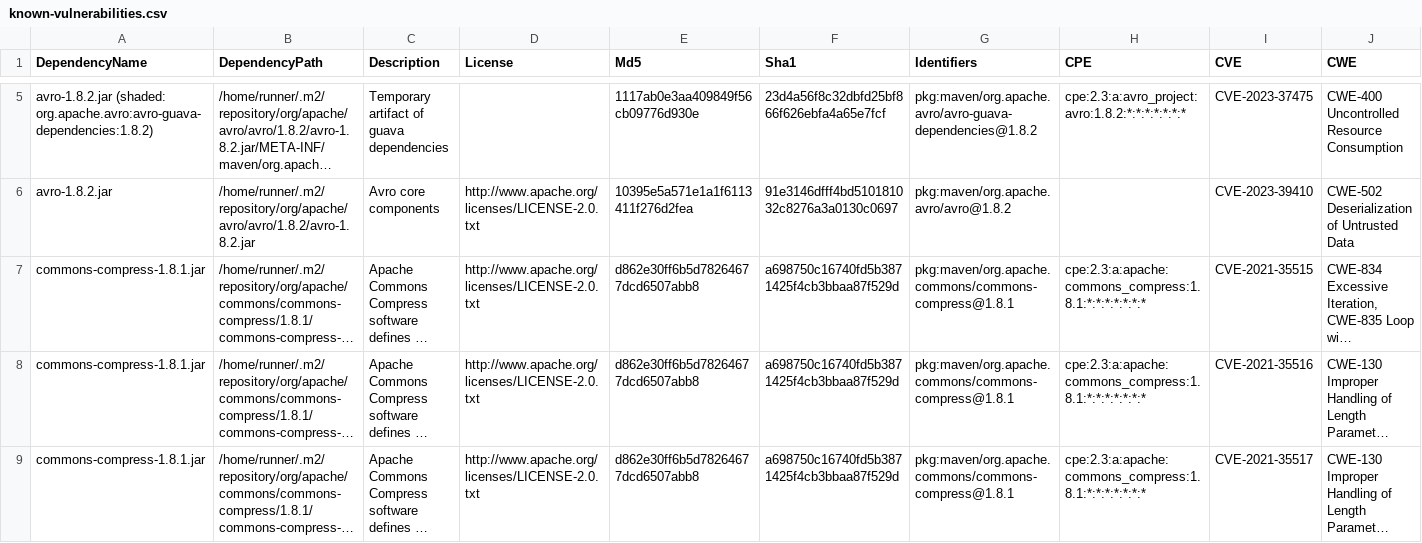
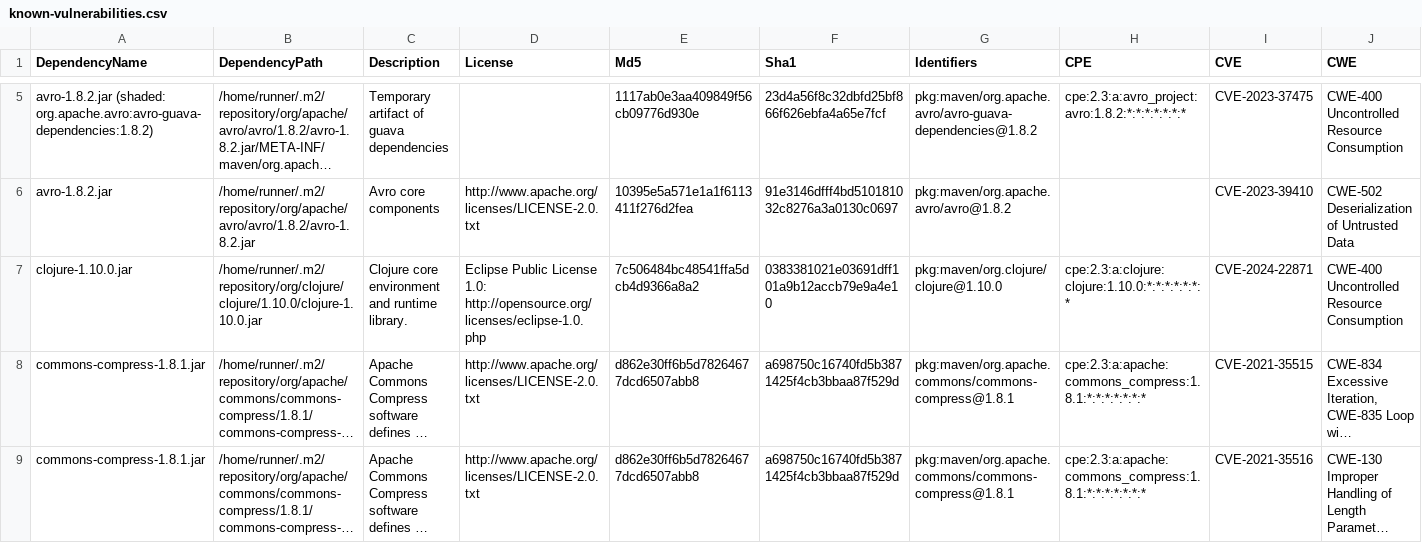
Before and after one commit to piotr-yuxuan/dove, a CSV file: doc/known-vulnerabilities.csv, drawn as a sheet; only a part is shown, gaps mark what is left out; the shorter side is filled out with more unchanged rows; long unchanged cells end in …; rows hold the shown columns only; the diff names each change by its address in the sheet, - before the commit and + after, or states it on an @@ line.

Commit message:
Update known vulnerabilities

```diff
--- a/doc/known-vulnerabilities.csv
+++ b/doc/known-vulnerabilities.csv
+row 7: clojure-1.10.0.jar | /home/runner/.m2/repository/org/clojure/clojure/1.10.0/clojure-1.10.0.jar | Clojure core environment and runtime library. | Eclipse Public License 1.0: http://opensource.org/licenses/eclipse-1.0.php | 7c506484bc48541ffa5dcb4d9366a8a2 | 0383381021e03691dff101a9b12accb79e9a4e10 | pkg:maven/org.clojure/clojure@1.10.0 | cpe:2.3:a:clojure:clojure:1.10.0:*:*:*:*:*:*:* | CVE-2024-22871 | CWE-400 Uncontrolled Resource Consumption
```
